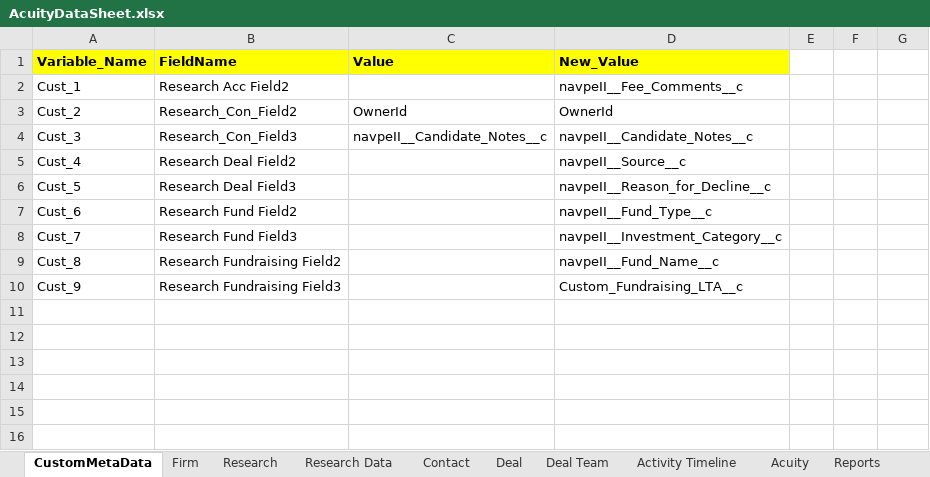
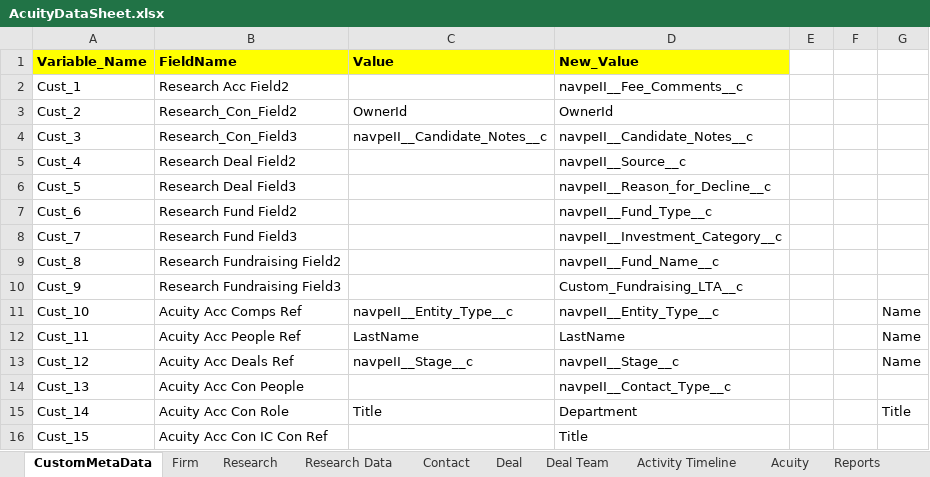
Before and after one commit to NitinNavatar/PE4.7, an Excel workbook: AcuityDataSheet.xlsx, sheet CustomMetaData, drawn as a sheet; values as stored, in another font and other column widths than the file's, no borders; the diff names each change by its address in the sheet, - before the commit and + after, or states it on an @@ line.

```diff
--- a/AcuityDataSheet.xlsx (sheet CustomMetaData)
+++ b/AcuityDataSheet.xlsx (sheet CustomMetaData)
+row 11: Cust_10 | Acuity Acc Comps Ref | navpeII__Entity_Type__c | navpeII__Entity_Type__c |  |  | Name
+row 12: Cust_11 | Acuity Acc People Ref | LastName | LastName |  |  | Name
+row 13: Cust_12 | Acuity Acc Deals Ref | navpeII__Stage__c | navpeII__Stage__c |  |  | Name
+row 14: Cust_13 | Acuity Acc Con People |  | navpeII__Contact_Type__c
+row 15: Cust_14 | Acuity Acc Con Role | Title | Department |  |  | Title
+row 16: Cust_15 | Acuity Acc Con IC Con Ref |  | Title
```
Also changed, not shown: sheet Contact, sheet Fund, sheet Deal, sheet Firm, 2 other files.
